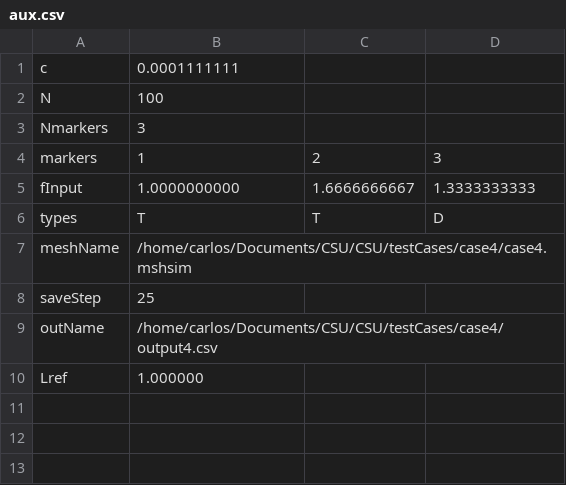
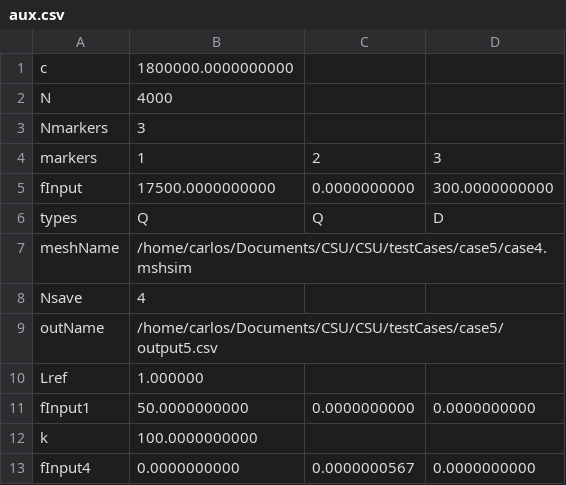
Before and after one commit to CarlosCHMS/CST, a CSV file: aux.csv, drawn as a sheet.

```diff
--- a/aux.csv
+++ b/aux.csv
@@ -1,10 +1,13 @@
-c, 0.0001111111,
-N, 100,
+c, 1800000.0000000000,
+N, 4000,
 Nmarkers, 3,
 markers, 1, 2, 3,
-fInput, 1.0000000000, 1.6666666667, 1.3333333333,
-types, T, T, D,
-meshName, /home/carlos/Documents/CSU/CSU/testCases/case4/case4.mshsim,
-saveStep, 25,
-outName, /home/carlos/Documents/CSU/CSU/testCases/case4/output4.csv,
+fInput, 17500.0000000000, 0.0000000000, 300.0000000000,
+types, Q, Q, D,
+meshName, /home/carlos/Documents/CSU/CSU/testCases/case5/case4.mshsim,
+Nsave, 4,
+outName, /home/carlos/Documents/CSU/CSU/testCases/case5/output5.csv,
 Lref, 1.000000,
+fInput1, 50.0000000000, 0.0000000000, 0.0000000000,
+k, 100.0000000000,
+fInput4, 0.0000000000, 0.0000000567, 0.0000000000,
```
Also changed, not shown: 7 other files.
